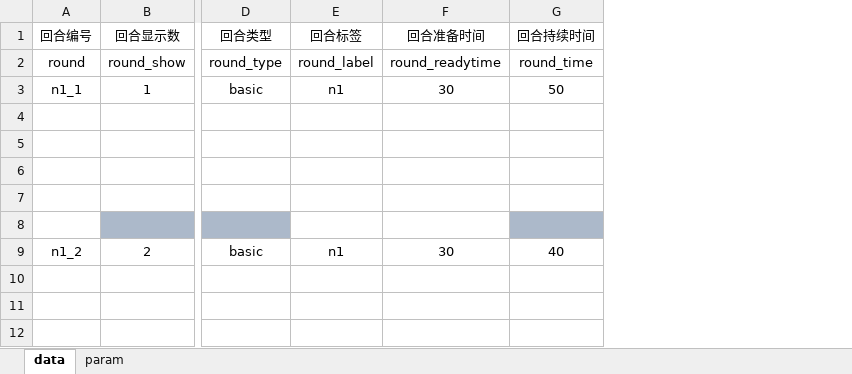
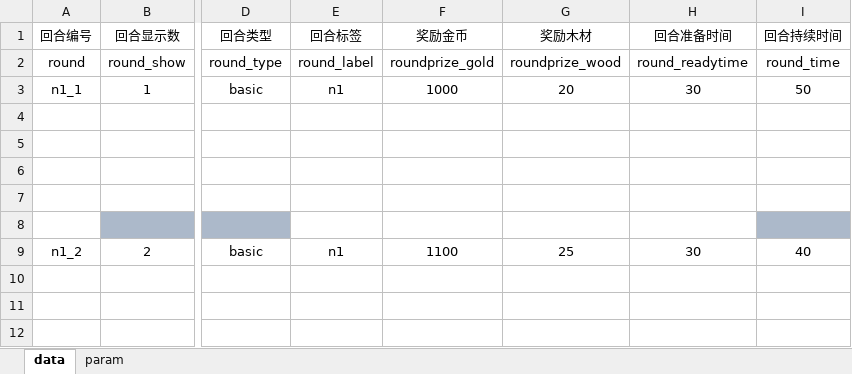
Before and after one commit to cchorseless/xiyou, an Excel workbook: code/excels/building/building_round_board.xlsx, sheet data, drawn as a sheet; only a part is shown, gaps mark what is left out; values as stored, in another font and other column widths than the file's, no borders; the diff names each change by its address in the sheet, - before the commit and + after, or states it on an @@ line.

```diff
--- a/code/excels/building/building_round_board.xlsx (sheet data)
+++ b/code/excels/building/building_round_board.xlsx (sheet data)
+column F (奖励金币), rows 2-9: roundprize_gold | 1000 |  |  |  |  |  | 1100
+column G (奖励木材), rows 2-9: roundprize_wood | 20 |  |  |  |  |  | 25
```
Also changed, not shown: sheet param, code/excels/kvConfig/prop_config.xlsx, code/excels/kv_config.xlsx, 51 other files.
